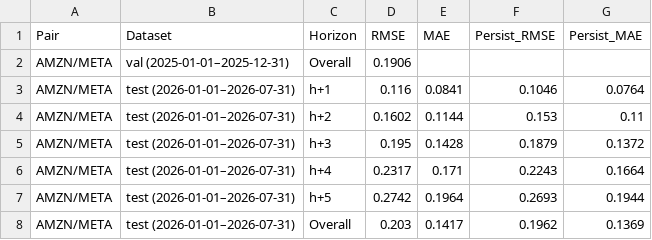
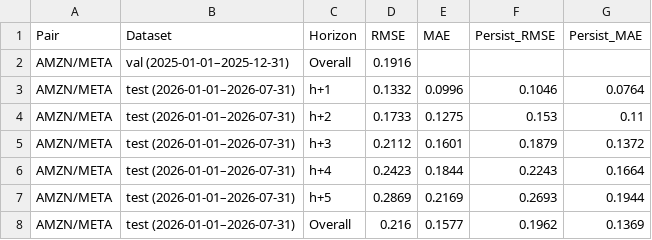
Before and after one commit to MichelleDataSci/financial-market-analytics-capstone, a CSV file: outputs/reports/phase5_AMZN_META_final_lstm_metrics.csv, drawn as a sheet.

```diff
--- a/outputs/reports/phase5_AMZN_META_final_lstm_metrics.csv
+++ b/outputs/reports/phase5_AMZN_META_final_lstm_metrics.csv
@@ -1,8 +1,8 @@
 Pair,Dataset,Horizon,RMSE,MAE,Persist_RMSE,Persist_MAE
-AMZN/META,val (2025-01-01–2025-12-31),Overall,0.1906,,,
-AMZN/META,test (2026-01-01–2026-07-31),h+1,0.116,0.0841,0.1046,0.0764
-AMZN/META,test (2026-01-01–2026-07-31),h+2,0.1602,0.1144,0.153,0.11
-AMZN/META,test (2026-01-01–2026-07-31),h+3,0.195,0.1428,0.1879,0.1372
-AMZN/META,test (2026-01-01–2026-07-31),h+4,0.2317,0.171,0.2243,0.1664
-AMZN/META,test (2026-01-01–2026-07-31),h+5,0.2742,0.1964,0.2693,0.1944
-AMZN/META,test (2026-01-01–2026-07-31),Overall,0.203,0.1417,0.1962,0.1369
+AMZN/META,val (2025-01-01–2025-12-31),Overall,0.1916,,,
+AMZN/META,test (2026-01-01–2026-07-31),h+1,0.1332,0.0996,0.1046,0.0764
+AMZN/META,test (2026-01-01–2026-07-31),h+2,0.1733,0.1275,0.153,0.11
+AMZN/META,test (2026-01-01–2026-07-31),h+3,0.2112,0.1601,0.1879,0.1372
+AMZN/META,test (2026-01-01–2026-07-31),h+4,0.2423,0.1844,0.2243,0.1664
+AMZN/META,test (2026-01-01–2026-07-31),h+5,0.2869,0.2169,0.2693,0.1944
+AMZN/META,test (2026-01-01–2026-07-31),Overall,0.216,0.1577,0.1962,0.1369
```
Also changed, not shown: outputs/reports/phase5_AMZN_META_2026_comparison.csv, outputs/reports/phase5_AMZN_META_2026_trade_log.csv, 16 other files.
